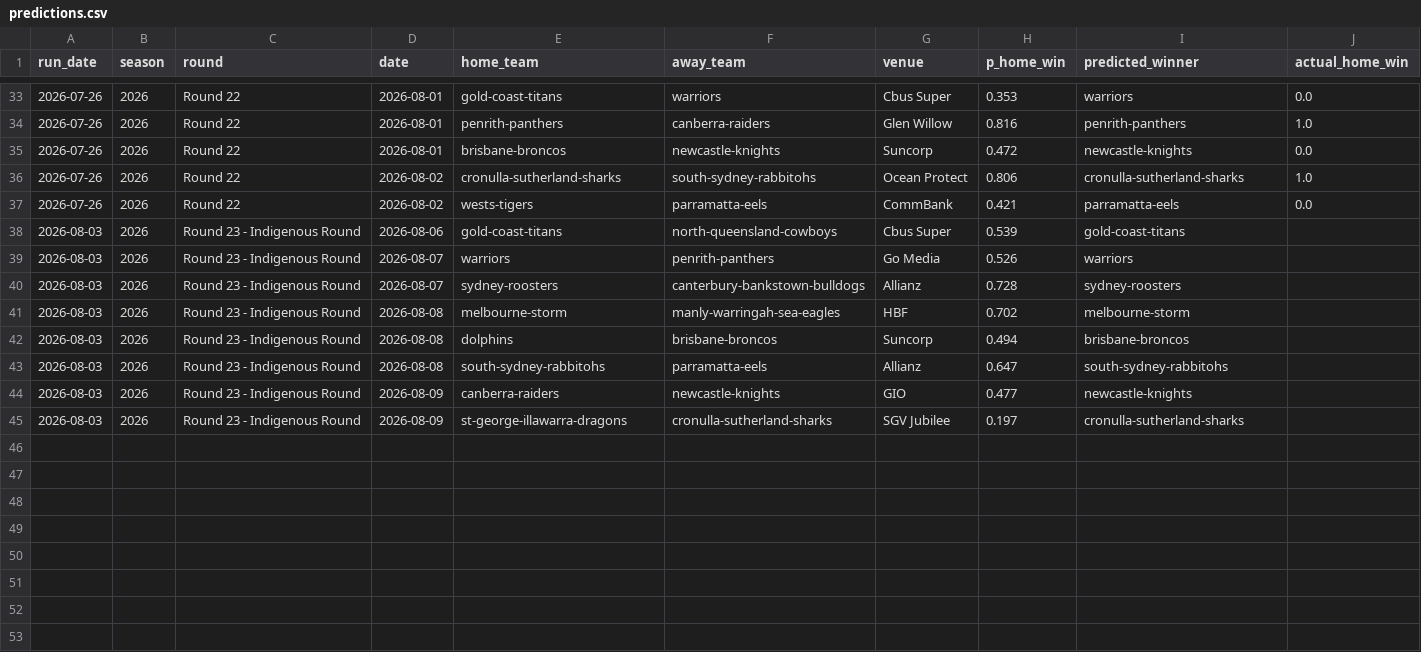
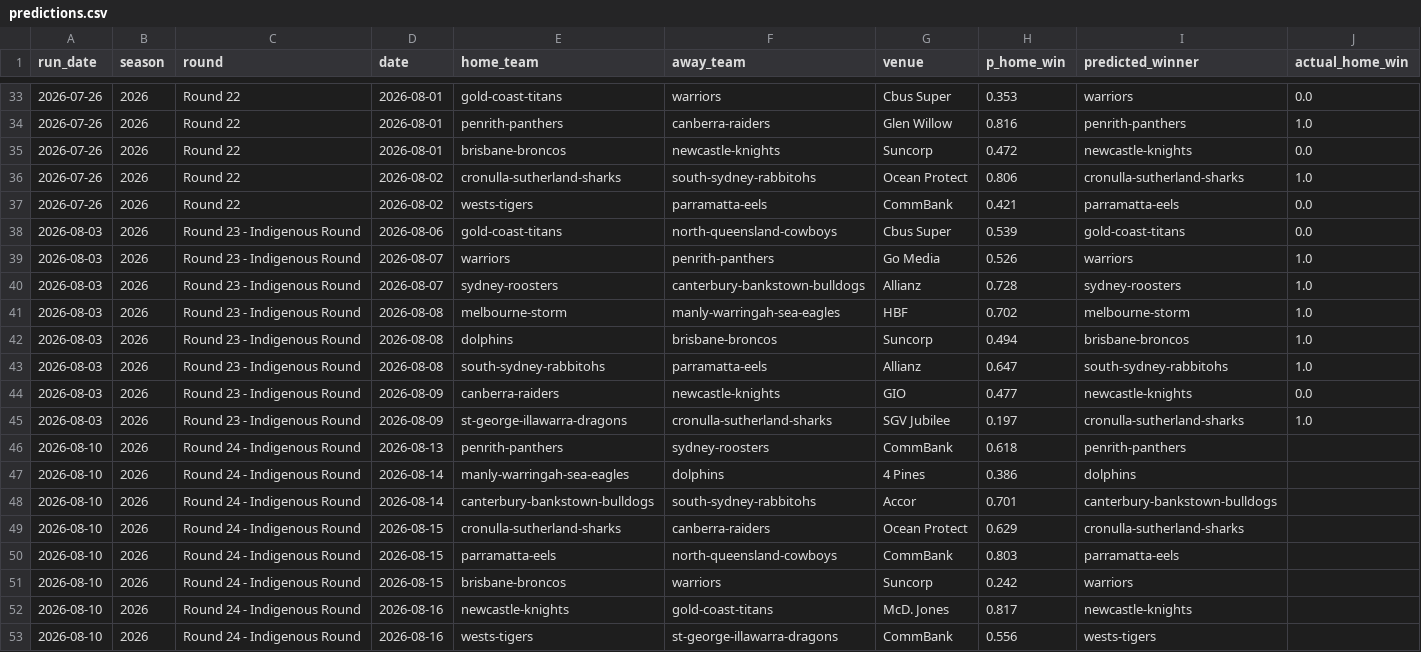
Before and after one commit to Mr-XMS/nrl-model, a CSV file: predictions.csv, drawn as a sheet; only a part is shown, gaps mark what is left out.

```diff
--- a/predictions.csv
+++ b/predictions.csv
@@ -37,9 +37,17 @@ run_date,season,round,date,home_team,away_team,venue,p_home_win,predicted_winner
 2026-07-26,2026,Round 22,2026-08-02,wests-tigers,parramatta-eels,CommBank,0.421,parramatta-eels,0.0
-2026-08-03,2026,Round 23 - Indigenous Round,2026-08-06,gold-coast-titans,north-queensland-cowboys,Cbus Super,0.539,gold-coast-titans,
-2026-08-03,2026,Round 23 - Indigenous Round,2026-08-07,warriors,penrith-panthers,Go Media,0.526,warriors,
-2026-08-03,2026,Round 23 - Indigenous Round,2026-08-07,sydney-roosters,canterbury-bankstown-bulldogs,Allianz,0.728,sydney-roosters,
-2026-08-03,2026,Round 23 - Indigenous Round,2026-08-08,melbourne-storm,manly-warringah-sea-eagles,HBF,0.702,melbourne-storm,
-2026-08-03,2026,Round 23 - Indigenous Round,2026-08-08,dolphins,brisbane-broncos,Suncorp,0.494,brisbane-broncos,
-2026-08-03,2026,Round 23 - Indigenous Round,2026-08-08,south-sydney-rabbitohs,parramatta-eels,Allianz,0.647,south-sydney-rabbitohs,
-2026-08-03,2026,Round 23 - Indigenous Round,2026-08-09,canberra-raiders,newcastle-knights,GIO,0.477,newcastle-knights,
-2026-08-03,2026,Round 23 - Indigenous Round,2026-08-09,st-george-illawarra-dragons,cronulla-sutherland-sharks,SGV Jubilee,0.197,cronulla-sutherland-sharks,
+2026-08-03,2026,Round 23 - Indigenous Round,2026-08-06,gold-coast-titans,north-queensland-cowboys,Cbus Super,0.539,gold-coast-titans,0.0
+2026-08-03,2026,Round 23 - Indigenous Round,2026-08-07,warriors,penrith-panthers,Go Media,0.526,warriors,1.0
+2026-08-03,2026,Round 23 - Indigenous Round,2026-08-07,sydney-roosters,canterbury-bankstown-bulldogs,Allianz,0.728,sydney-roosters,1.0
+2026-08-03,2026,Round 23 - Indigenous Round,2026-08-08,melbourne-storm,manly-warringah-sea-eagles,HBF,0.702,melbourne-storm,1.0
+2026-08-03,2026,Round 23 - Indigenous Round,2026-08-08,dolphins,brisbane-broncos,Suncorp,0.494,brisbane-broncos,1.0
+2026-08-03,2026,Round 23 - Indigenous Round,2026-08-08,south-sydney-rabbitohs,parramatta-eels,Allianz,0.647,south-sydney-rabbitohs,1.0
+2026-08-03,2026,Round 23 - Indigenous Round,2026-08-09,canberra-raiders,newcastle-knights,GIO,0.477,newcastle-knights,0.0
+2026-08-03,2026,Round 23 - Indigenous Round,2026-08-09,st-george-illawarra-dragons,cronulla-sutherland-sharks,SGV Jubilee,0.197,cronulla-sutherland-sharks,1.0
+2026-08-10,2026,Round 24 - Indigenous Round,2026-08-13,penrith-panthers,sydney-roosters,CommBank,0.618,penrith-panthers,
+2026-08-10,2026,Round 24 - Indigenous Round,2026-08-14,manly-warringah-sea-eagles,dolphins,4 Pines,0.386,dolphins,
+2026-08-10,2026,Round 24 - Indigenous Round,2026-08-14,canterbury-bankstown-bulldogs,south-sydney-rabbitohs,Accor,0.701,canterbury-bankstown-bulldogs,
+2026-08-10,2026,Round 24 - Indigenous Round,2026-08-15,cronulla-sutherland-sharks,canberra-raiders,Ocean Protect,0.629,cronulla-sutherland-sharks,
+2026-08-10,2026,Round 24 - Indigenous Round,2026-08-15,parramatta-eels,north-queensland-cowboys,CommBank,0.803,parramatta-eels,
+2026-08-10,2026,Round 24 - Indigenous Round,2026-08-15,brisbane-broncos,warriors,Suncorp,0.242,warriors,
+2026-08-10,2026,Round 24 - Indigenous Round,2026-08-16,newcastle-knights,gold-coast-titans,McD. Jones,0.817,newcastle-knights,
+2026-08-10,2026,Round 24 - Indigenous Round,2026-08-16,wests-tigers,st-george-illawarra-dragons,CommBank,0.556,wests-tigers,
```
Also changed, not shown: bets_ledger.csv, nrl_results.csv, 10 other files.
